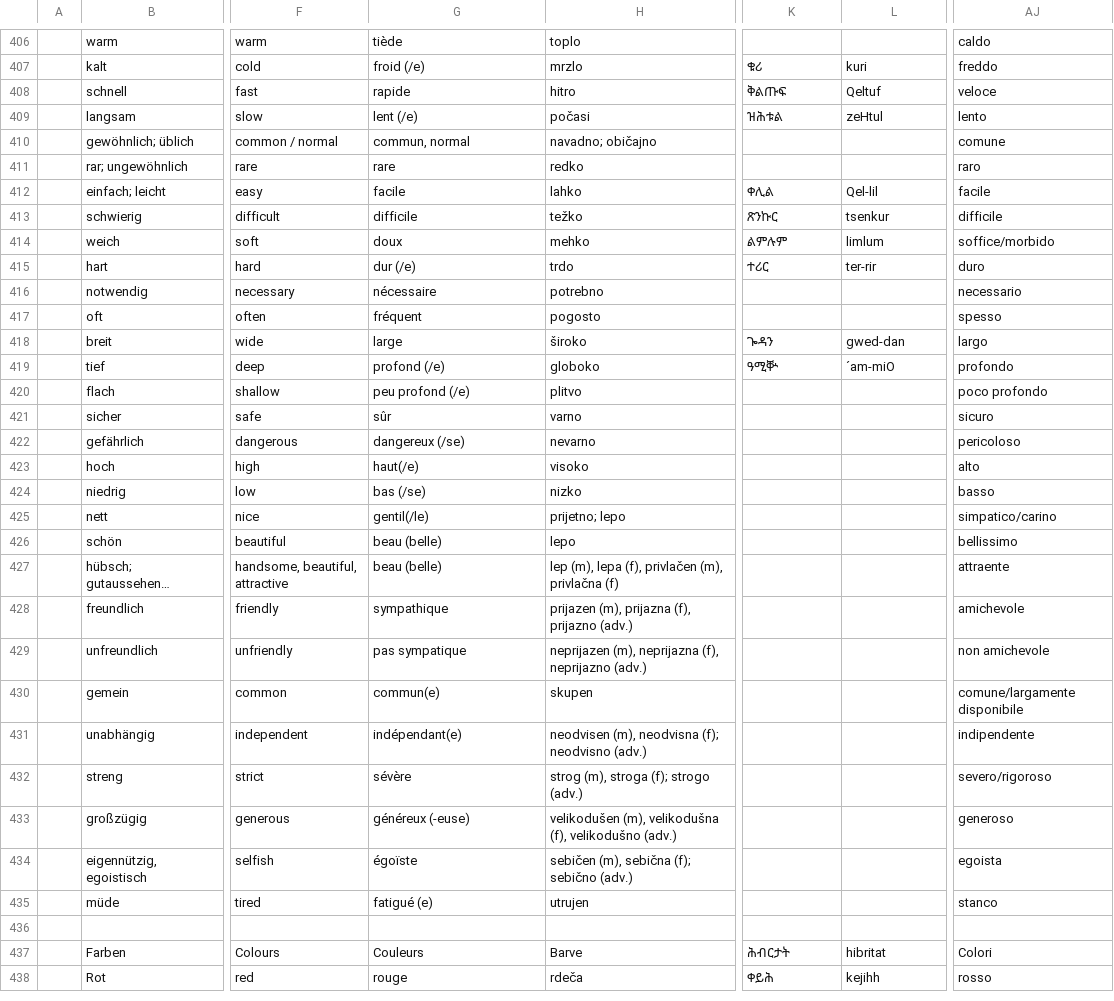
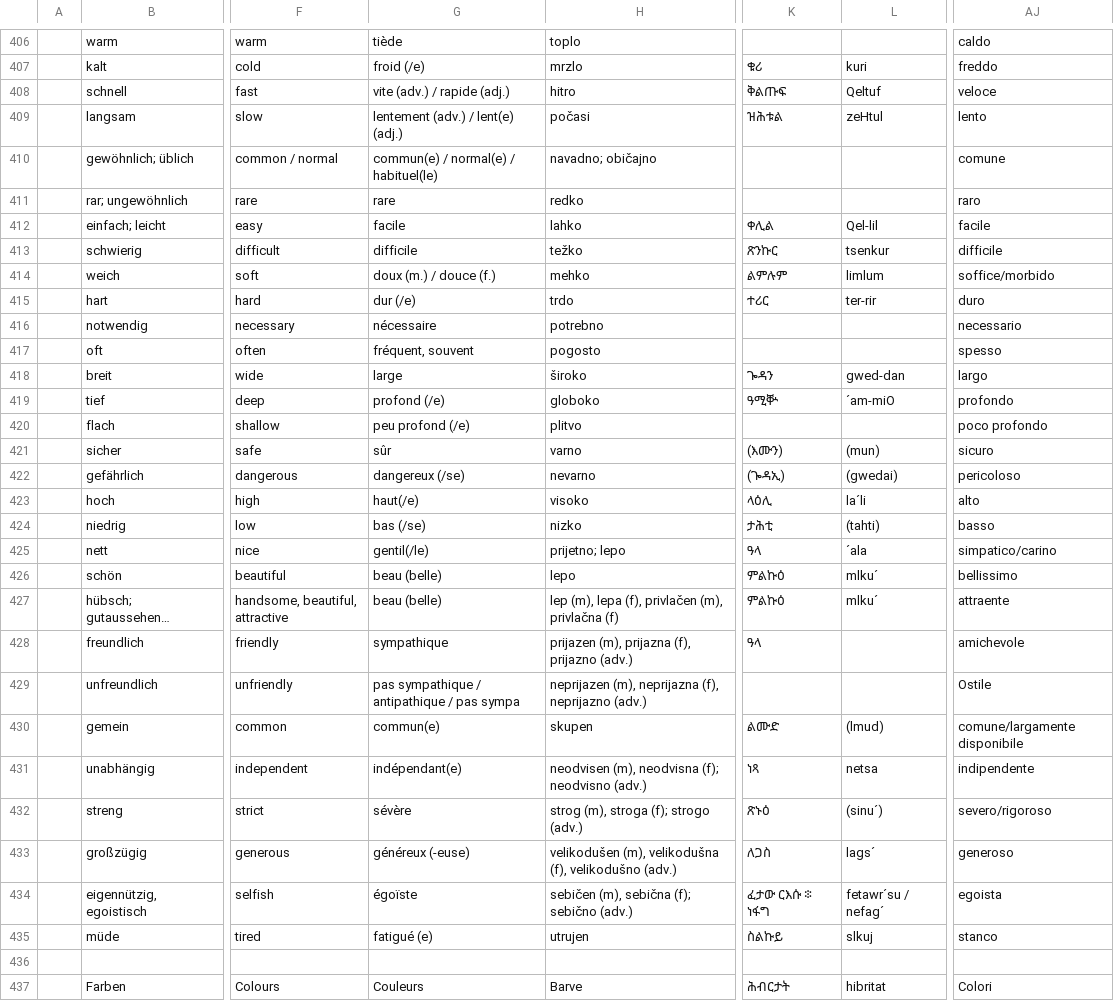
Before and after one commit to refugee-phrasebook/backendscripts, a TSV file: bash-scripts-for-pdf-generation/download/tsv/multi.tsv, drawn as a sheet; only a part is shown, gaps mark what is left out; the shorter side is filled out with more unchanged rows; long unchanged cells end in …; the diff covers the shown part only; the diff names each change by its address in the sheet, - before the commit and + after, or states it on an @@ line.

```diff
--- a/bash-scripts-for-pdf-generation/download/tsv/multi.tsv
+++ b/bash-scripts-for-pdf-generation/download/tsv/multi.tsv
-G408: rapide
+G408: vite (adv.) / rapide (adj.)
-G409: lent (/e)
+G409: lentement (adv.) / lent(e) (adj.)
-G410: commun, normal
+G410: commun(e) / normal(e) / habituel(le)
-G414: doux
+G414: doux (m.) / douce (f.)
-G417: fréquent
+G417: fréquent, souvent
-K421: (empty)
+K421: (እሙን)
-L421: (empty)
+L421: (mun)
-K422: (empty)
+K422: (ጐዳኢ)
-L422: (empty)
+L422: (gwedai)
-K423: (empty)
+K423: ላዕሊ
-L423: (empty)
+L423: la´li
-K424: (empty)
+K424: ታሕቲ
-L424: (empty)
+L424: (tahti)
-K425: (empty)
+K425: ዓላ
-L425: (empty)
+L425: ´ala
-K426:K427: (empty)
+K426:K427: ምልኩዕ
-L426:L427: (empty)
+L426:L427: mlku´
-K428: (empty)
+K428: ዓላ
-G429: pas sympatique
+G429: pas sympathique / antipathique / pas sympa
-AJ429: non amichevole
+AJ429: Ostile
-K430: (empty)
+K430: ልሙድ
-L430: (empty)
+L430: (lmud)
-K431: (empty)
+K431: ነጻ
-L431: (empty)
+L431: netsa
-K432: (empty)
+K432: ጽኑዕ
-L432: (empty)
+L432: (sinu´)
-K433: (empty)
+K433: ለጋስ
-L433: (empty)
+L433: lags´
-K434: (empty)
+K434: ፈታው ርእሱ ፨ ነፋግ
-L434: (empty)
+L434: fetawr´su / nefag´
-K435: (empty)
+K435: ስልኩይ
-L435: (empty)
+L435: slkuj
```
Also changed, not shown: 102 edited cells elsewhere in this file, bash-scripts-for-pdf-generation/download/tsv/jur.tsv, 23 other files.
